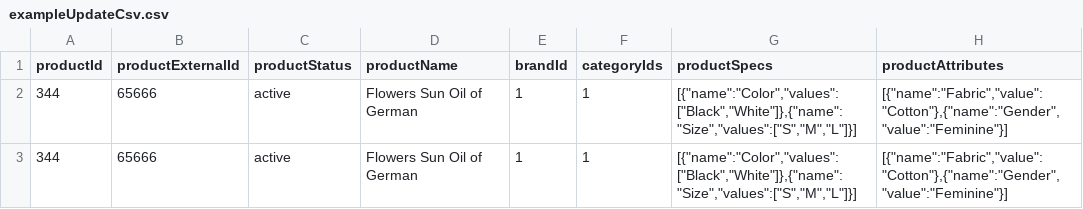
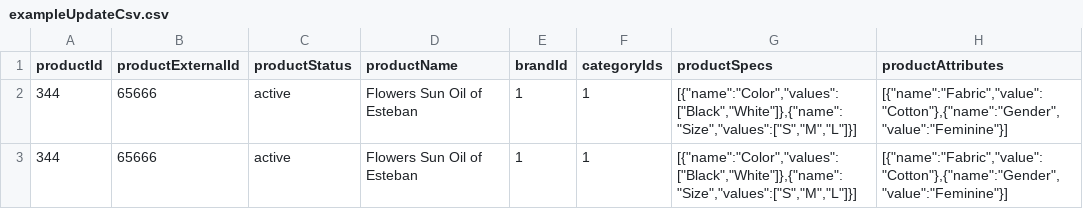
Before and after one commit to vivaltech/room-ideas-manager, a CSV file: react/examples/exampleUpdateCsv.csv, drawn as a sheet; only a part is shown; the diff names each change by its address in the sheet, - before the commit and + after, or states it on an @@ line.

```diff
--- a/react/examples/exampleUpdateCsv.csv
+++ b/react/examples/exampleUpdateCsv.csv
-D2:D3 (productName): Flowers Sun Oil of German
+D2:D3 (productName): Flowers Sun Oil of Esteban
```
Also changed, not shown: 6 other files.
